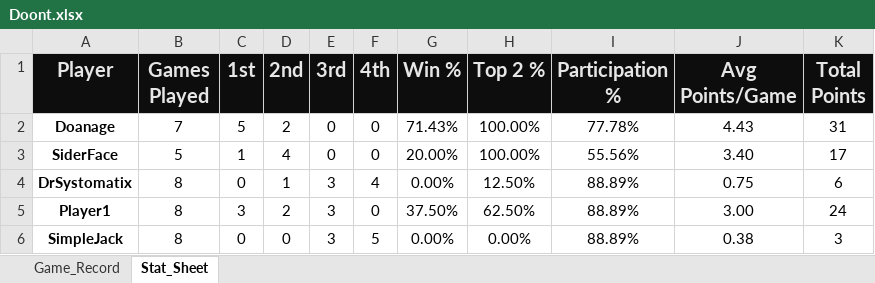
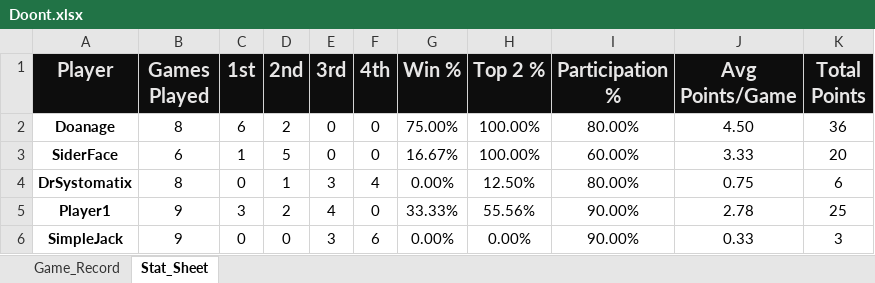
Before and after one commit to charles-m-doan/doont, an Excel workbook: Doont.xlsx, sheet Stat_Sheet, drawn as a sheet; values as stored, in another font and other column widths than the file's, no borders; the diff names each change by its address in the sheet, - before the commit and + after, or states it on an @@ line.

```diff
--- a/Doont.xlsx (sheet Stat_Sheet)
+++ b/Doont.xlsx (sheet Stat_Sheet)
-B2 (Games Played): 7
+B2 (Games Played): 8
-C2 (1st): 5
+C2 (1st): 6
-G2 (Win %): 71.43%
+G2 (Win %): 75.00%
-I2 (Participation %): 77.78%
+I2 (Participation %): 80.00%
-J2 (Avg Points/Game): 4.43
+J2 (Avg Points/Game): 4.50
-K2 (Total Points): 31
+K2 (Total Points): 36
-B3 (Games Played): 5
+B3 (Games Played): 6
-D3 (2nd): 4
+D3 (2nd): 5
-G3 (Win %): 20.00%
+G3 (Win %): 16.67%
-I3 (Participation %): 55.56%
+I3 (Participation %): 60.00%
-J3 (Avg Points/Game): 3.40
+J3 (Avg Points/Game): 3.33
-K3 (Total Points): 17
+K3 (Total Points): 20
-I4 (Participation %): 88.89%
+I4 (Participation %): 80.00%
-B5:B6 (Games Played): 8
+B5:B6 (Games Played): 9
-E5 (3rd): 3
+E5 (3rd): 4
-G5 (Win %): 37.50%
+G5 (Win %): 33.33%
-H5 (Top 2 %): 62.50%
+H5 (Top 2 %): 55.56%
-I5:I6 (Participation %): 88.89%
+I5:I6 (Participation %): 90.00%
-J5 (Avg Points/Game): 3.00
+J5 (Avg Points/Game): 2.78
-K5 (Total Points): 24
+K5 (Total Points): 25
-F6 (4th): 5
+F6 (4th): 6
-J6 (Avg Points/Game): 0.38
+J6 (Avg Points/Game): 0.33
```
Also changed, not shown: sheet Game_Record, 1 other file.
